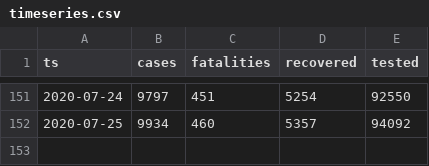
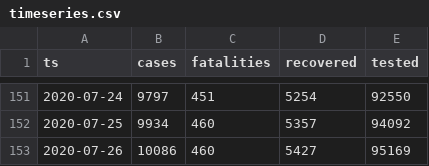
Before and after one commit to aleksandar-jovicic/COVID19-Macedonia, a CSV file: timeseries.csv, drawn as a sheet; only a part is shown, gaps mark what is left out.

Commit message:
Latest situation [2020-07-26]

```diff
--- a/timeseries.csv
+++ b/timeseries.csv
@@ -152 +152,2 @@ ts,cases,fatalities,recovered,tested
 2020-07-25,9934,460,5357,94092
+2020-07-26,10086,460,5427,95169
```
